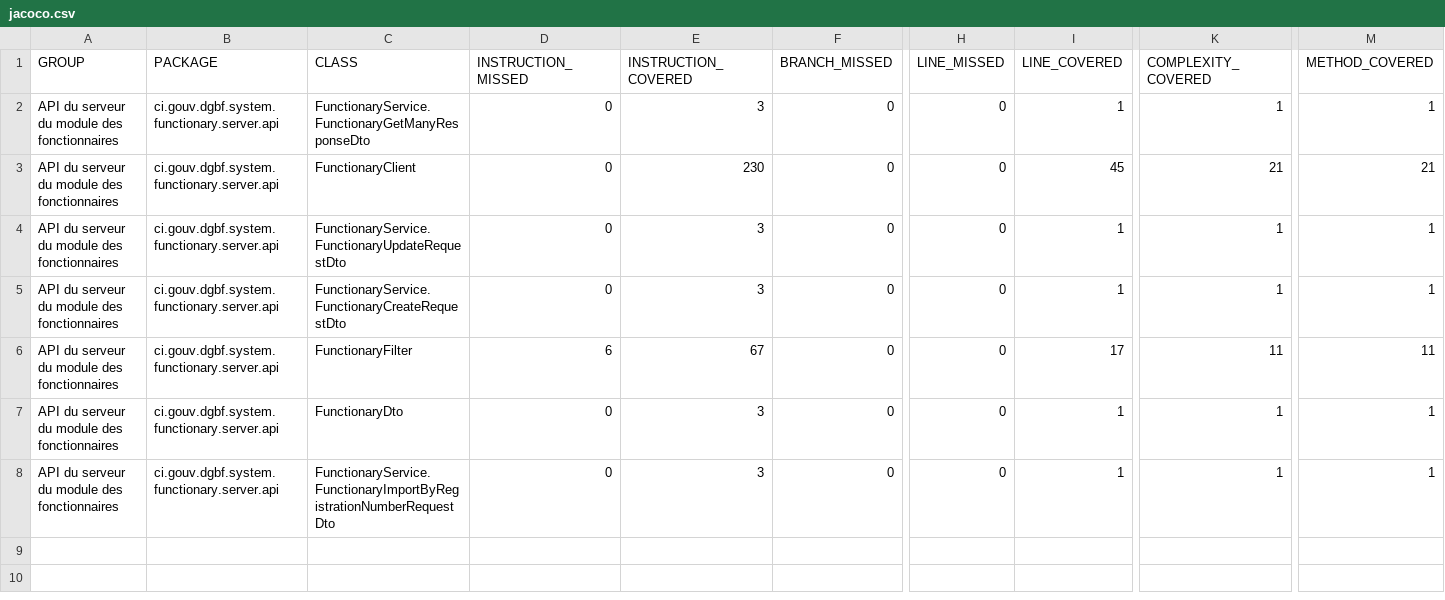
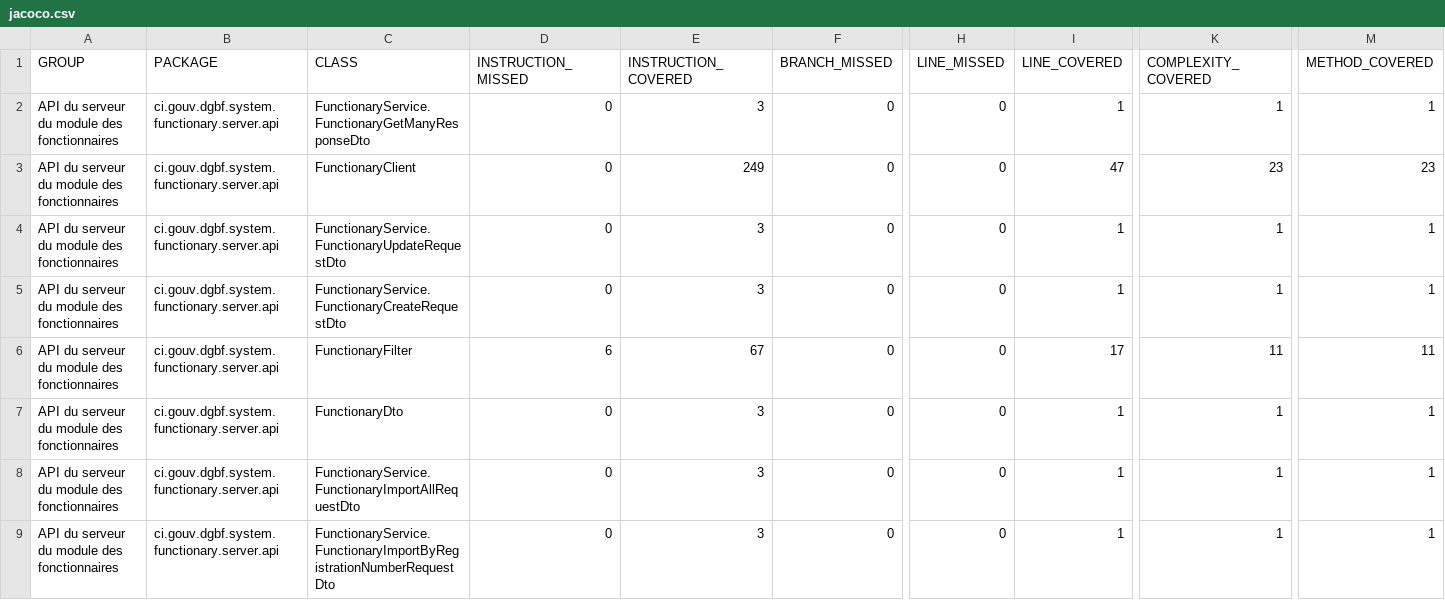
Before and after one commit to devlopper/org.cyk.maven.site, a CSV file: pom-core-jakarta/pom-server-api-jakarta/functionary-server-api/jacoco/jacoco.csv, drawn as a sheet; only a part is shown, gaps mark what is left out; rows hold the shown columns only; the diff names each change by its address in the sheet, - before the commit and + after, or states it on an @@ line.

```diff
--- a/pom-core-jakarta/pom-server-api-jakarta/functionary-server-api/jacoco/jacoco.csv
+++ b/pom-core-jakarta/pom-server-api-jakarta/functionary-server-api/jacoco/jacoco.csv
-E3 (INSTRUCTION_COVERED): 230
+E3 (INSTRUCTION_COVERED): 249
-I3 (LINE_COVERED): 45
+I3 (LINE_COVERED): 47
-K3 (COMPLEXITY_COVERED): 21
+K3 (COMPLEXITY_COVERED): 23
-M3 (METHOD_COVERED): 21
+M3 (METHOD_COVERED): 23
+row 8: API du serveur du module des fonctionnaires | ci.gouv.dgbf.system.functionary.server.api | FunctionaryService.FunctionaryImportAllRequestDto | 0 | 3 | 0 | 0 | 1 | 1 | 1
```
Also changed, not shown: 56 other files.
